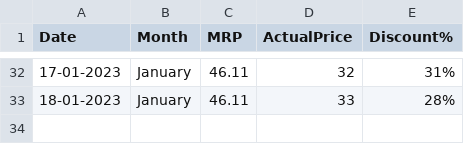
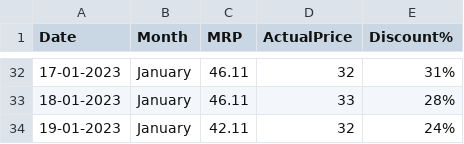
Before and after one commit to andrew-geeks/online-grocery-prices-in-Bangalore, a CSV file: datasets/onion1kgprice_dataset.csv, drawn as a sheet; only a part is shown, gaps mark what is left out.

Commit message:
Latest data: Thu Jan 19 13:02:05 UTC 2023

```diff
--- a/datasets/onion1kgprice_dataset.csv
+++ b/datasets/onion1kgprice_dataset.csv
@@ -33 +33,2 @@ Date,Month,MRP,ActualPrice,Discount%
 18-01-2023,January,46.11,33,28%
+19-01-2023,January,42.11,32,24%
```
Also changed, not shown: datasets/potato1kgprice_dataset.csv.
